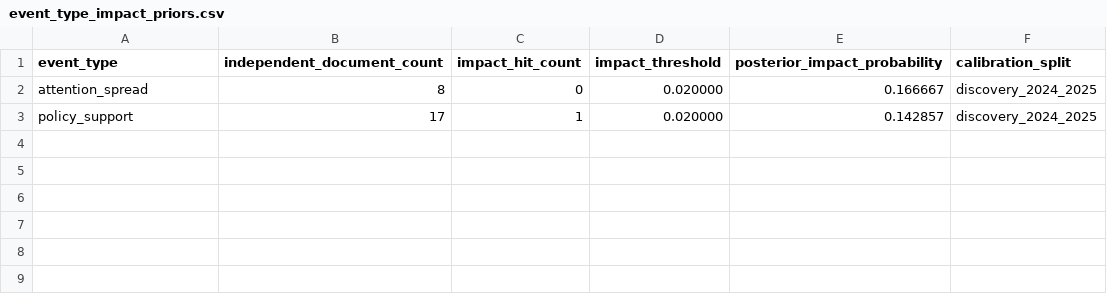
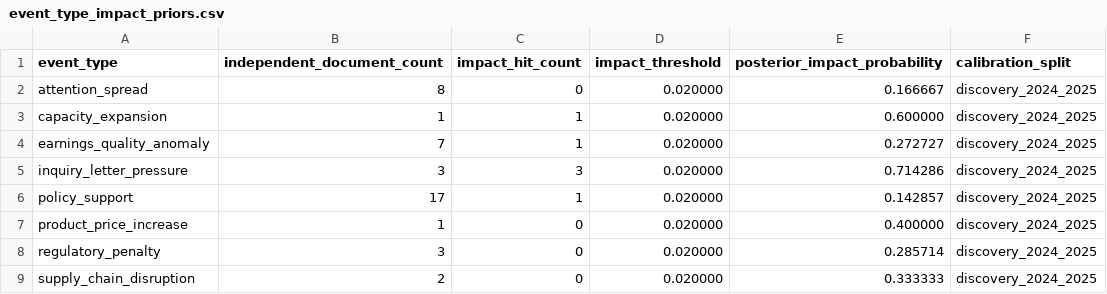
Before and after one commit to chiiiiiiing/Gonghangbei, a CSV file: data/sample/event_type_impact_priors.csv, drawn as a sheet; the diff names each change by its address in the sheet, - before the commit and + after, or states it on an @@ line.

```diff
--- a/data/sample/event_type_impact_priors.csv
+++ b/data/sample/event_type_impact_priors.csv
+row 3: capacity_expansion | 1 | 1 | 0.020000 | 0.600000 | discovery_2024_2025
+row 4: earnings_quality_anomaly | 7 | 1 | 0.020000 | 0.272727 | discovery_2024_2025
+row 5: inquiry_letter_pressure | 3 | 3 | 0.020000 | 0.714286 | discovery_2024_2025
+row 7: product_price_increase | 1 | 0 | 0.020000 | 0.400000 | discovery_2024_2025
+row 8: regulatory_penalty | 3 | 0 | 0.020000 | 0.285714 | discovery_2024_2025
+row 9: supply_chain_disruption | 2 | 0 | 0.020000 | 0.333333 | discovery_2024_2025
```
Also changed, not shown: data/sample/factor_snapshot.csv, data/sample/factors.csv, 33 other files.
